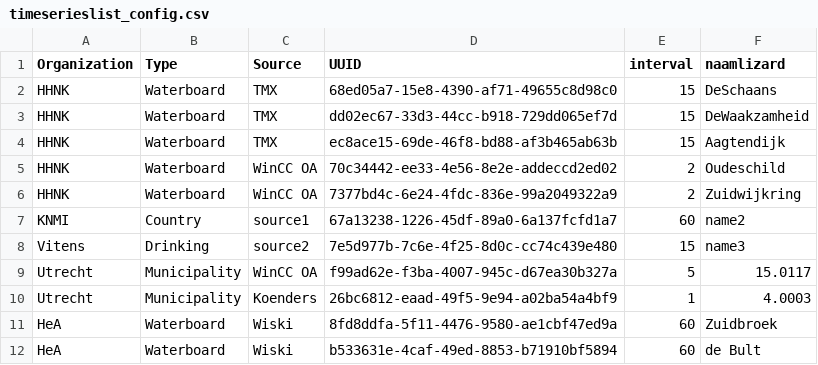
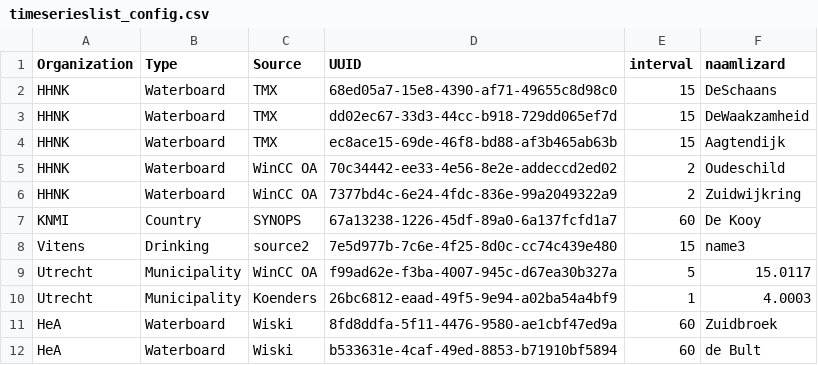
Before and after one commit to nens/fews-lizard-connnectionstatus-dashboard, a CSV file: csv_files/timeserieslist_config.csv, drawn as a sheet; only a part is shown.

```diff
--- a/csv_files/timeserieslist_config.csv
+++ b/csv_files/timeserieslist_config.csv
@@ -6,3 +6,3 @@ HHNK;Waterboard;WinCC OA;70c34442-ee33-4e56-8e2e-addeccd2ed02;2;Oudeschild
 HHNK;Waterboard;WinCC OA;7377bd4c-6e24-4fdc-836e-99a2049322a9;2;Zuidwijkring
-KNMI;Country;source1;67a13238-1226-45df-89a0-6a137fcfd1a7;60;name2
+KNMI;Country;SYNOPS;67a13238-1226-45df-89a0-6a137fcfd1a7;60;De Kooy
 Vitens;Drinking;source2;7e5d977b-7c6e-4f25-8d0c-cc74c439e480;15;name3
```
Also changed, not shown: csv_files/rasterlist_config.csv.
